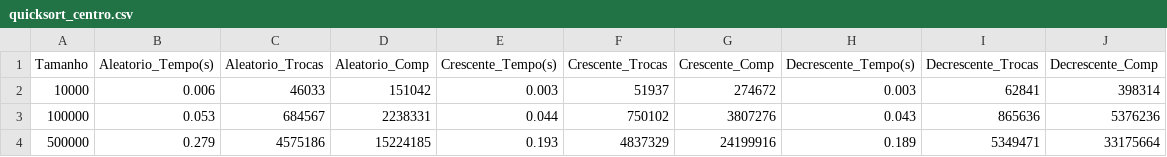
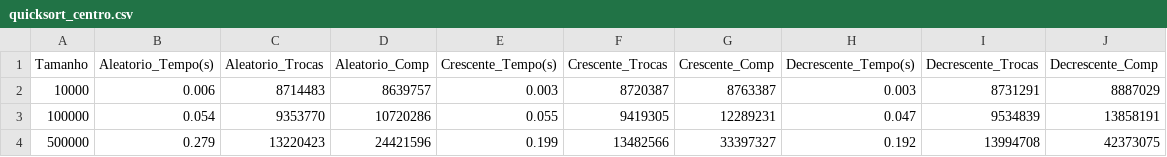
Before and after one commit to StephanoScaramussa/TRABALHO-ED2, a CSV file: arquivos_saida/quicksort_centro.csv, drawn as a sheet.

```diff
--- a/arquivos_saida/quicksort_centro.csv
+++ b/arquivos_saida/quicksort_centro.csv
@@ -1,4 +1,4 @@
 Tamanho;Aleatorio_Tempo(s);Aleatorio_Trocas;Aleatorio_Comp;Crescente_Tempo(s);Crescente_Trocas;Crescente_Comp;Decrescente_Tempo(s);Decrescente_Trocas;Decrescente_Comp
-10000;0.006;46033;151042;0.003;51937;274672;0.003;62841;398314
-100000;0.053;684567;2238331;0.044;750102;3807276;0.043;865636;5376236
-500000;0.279;4575186;15224185;0.193;4837329;24199916;0.189;5349471;33175664
+10000;0.006;8714483;8639757;0.003;8720387;8763387;0.003;8731291;8887029
+100000;0.054;9353770;10720286;0.055;9419305;12289231;0.047;9534839;13858191
+500000;0.279;13220423;24421596;0.199;13482566;33397327;0.192;13994708;42373075
```
Also changed, not shown: arquivos_saida/bubble_crit_parada.csv, arquivos_saida/merge_sort.csv, 11 other files.
